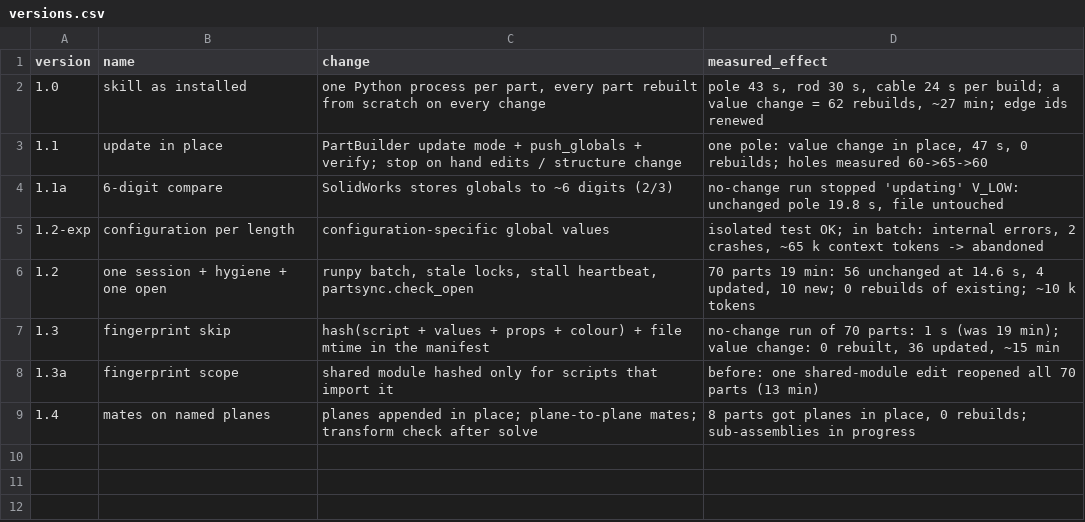
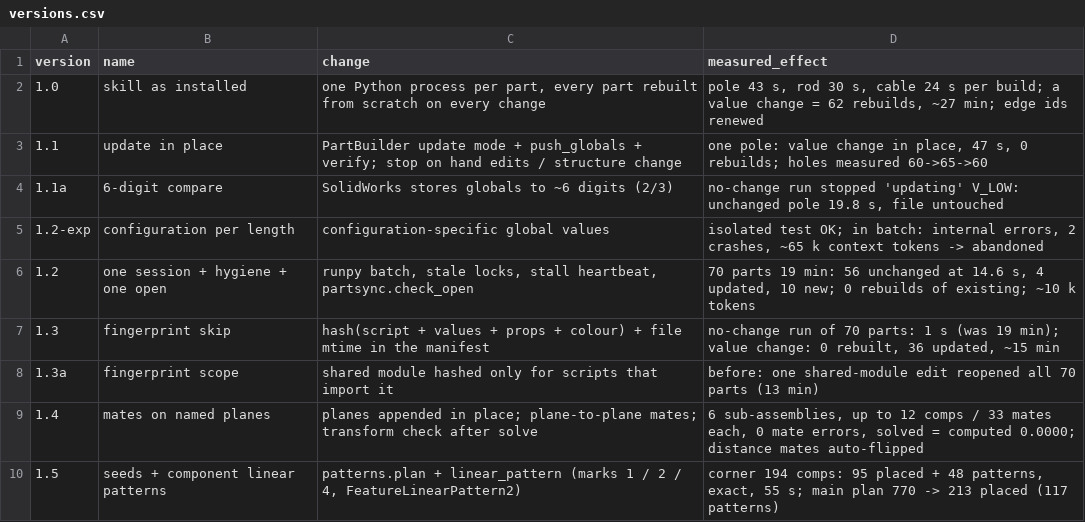
Before and after one commit to YanirBarHazan/claude-solidworks, a CSV file: field-data/2026-11-09-large-structure/versions.csv, drawn as a sheet.

```diff
--- a/field-data/2026-11-09-large-structure/versions.csv
+++ b/field-data/2026-11-09-large-structure/versions.csv
@@ -8,2 +8,3 @@ version,name,change,measured_effect
 1.3a,fingerprint scope,shared module hashed only for scripts that import it,before: one shared-module edit reopened all 70 parts (13 min)
-1.4,mates on named planes,planes appended in place; plane-to-plane mates; transform check after solve,"8 parts got planes in place, 0 rebuilds; sub-assemblies in progress"
+1.4,mates on named planes,planes appended in place; plane-to-plane mates; transform check after solve,"6 sub-assemblies, up to 12 comps / 33 mates each, 0 mate errors, solved = computed 0.0000; distance mates auto-flipped"
+1.5,seeds + component linear patterns,"patterns.plan + linear_pattern (marks 1 / 2 / 4, FeatureLinearPattern2)","corner 194 comps: 95 placed + 48 patterns, exact, 55 s; main plan 770 -> 213 placed (117 patterns)"
```
Also changed, not shown: field-data/2026-11-09-large-structure/errors.csv, field-data/2026-11-09-large-structure/metrics.csv, 12 other files.
